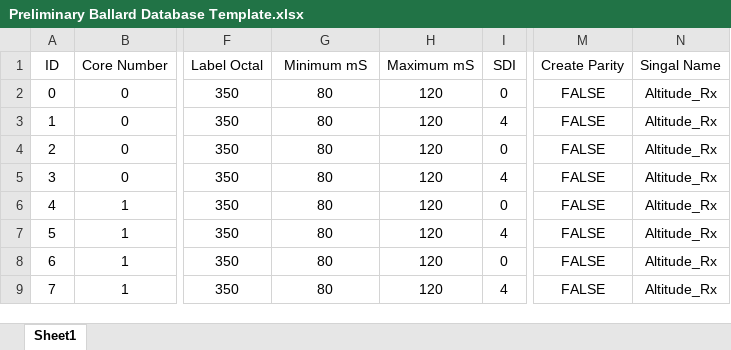
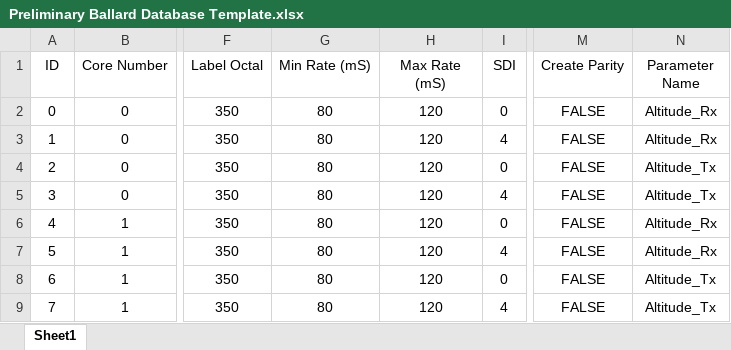
Before and after one commit to fmussi/Ballard-Arinc-429-XML-Generator, an Excel workbook: Database Examples/Preliminary Ballard Database Template.xlsx, sheet Sheet1, drawn as a sheet; only a part is shown, gaps mark what is left out; values as stored, in another font and other column widths than the file's, no borders; the diff names each change by its address in the sheet, - before the commit and + after, or states it on an @@ line.

Commit message:
Renamed CSV to Cluster.vi to xlsx to Cluster.vi, GUI updates to Main.vi, Documented Ballard Database Examples/Preliminary Ballard Database Template.xlsx and created Application/Installer build specs.

```diff
--- a/Database Examples/Preliminary Ballard Database Template.xlsx (sheet Sheet1)
+++ b/Database Examples/Preliminary Ballard Database Template.xlsx (sheet Sheet1)
-G1: Minimum mS
+G1: Min Rate (mS)
-H1: Maximum mS
+H1: Max Rate (mS)
-N1: Singal Name
+N1: Parameter Name
-N4:N5 (Parameter Name): Altitude_Rx
+N4:N5 (Parameter Name): Altitude_Tx
-N8:N9 (Parameter Name): Altitude_Rx
+N8:N9 (Parameter Name): Altitude_Tx
```
Also changed, not shown: 5 other files.
